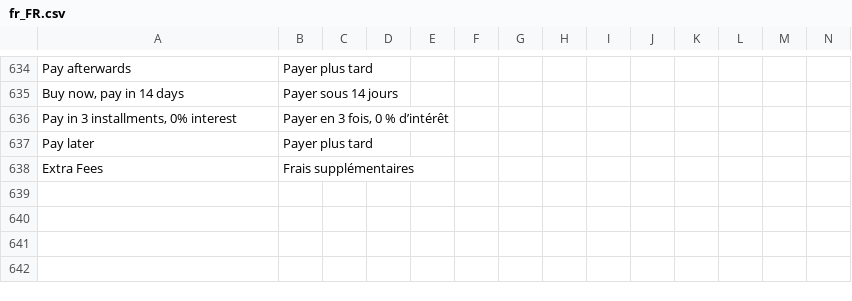
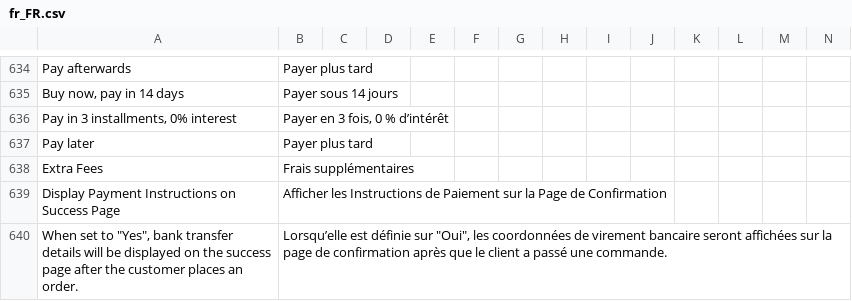
Before and after one commit to buckaroo-it/Magento2, a CSV file: i18n/fr_FR.csv, drawn as a sheet; only a part is shown, gaps mark what is left out; rows hold the shown columns only; the diff names each change by its address in the sheet, - before the commit and + after, or states it on an @@ line.

Commit message:
feature: add option to display payment instructions on success page for bank transfers

```diff
--- a/i18n/fr_FR.csv
+++ b/i18n/fr_FR.csv
+row 639: Display Payment Instructions on Success Page | Afficher les Instructions de Paiement sur la Page de Confirmation
+row 640: When set to "Yes", bank transfer details will be displayed on the success page after the customer places an order. | Lorsqu’elle est définie sur "Oui", les coordonnées de virement bancaire seront affichées sur la page de confirmation après que le client a passé une commande.
```
Also changed, not shown: i18n/de_DE.csv, i18n/en_US.csv, 7 other files.
